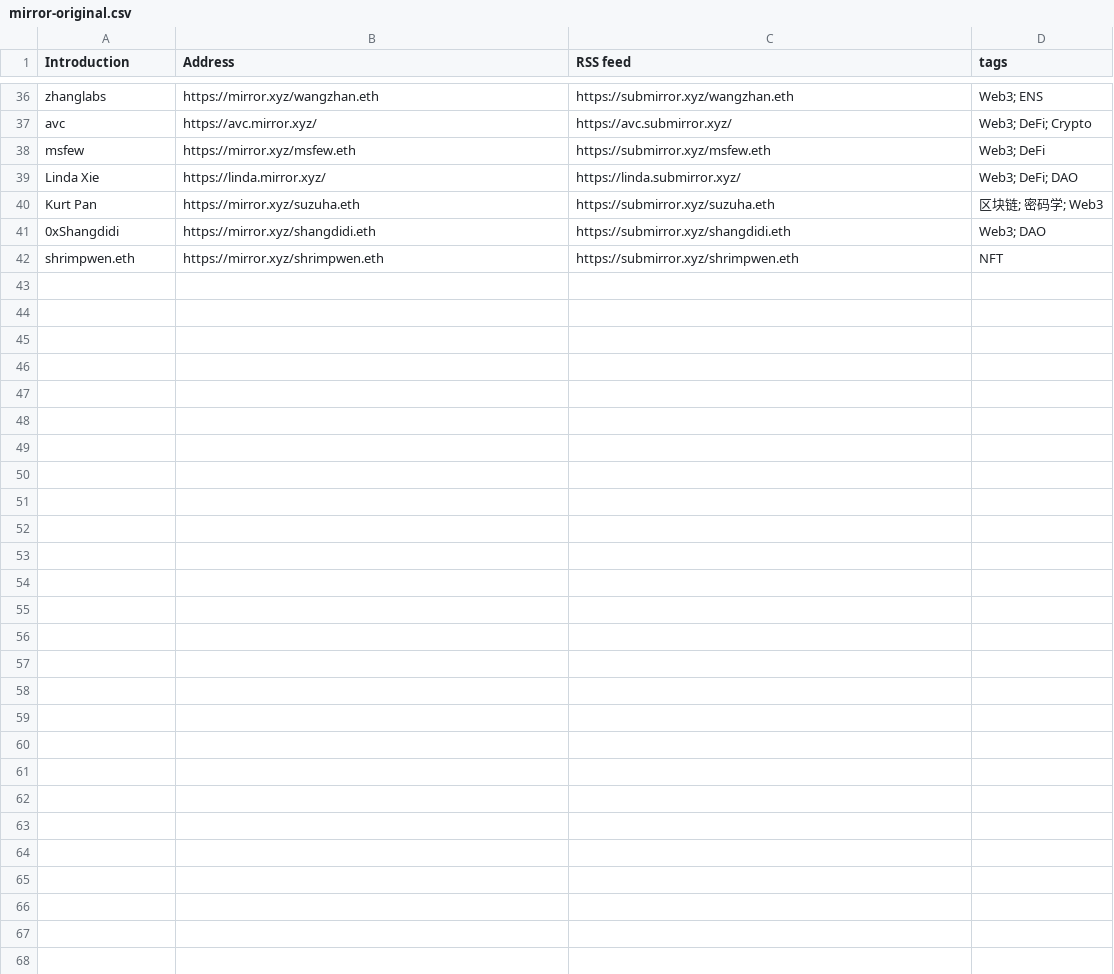
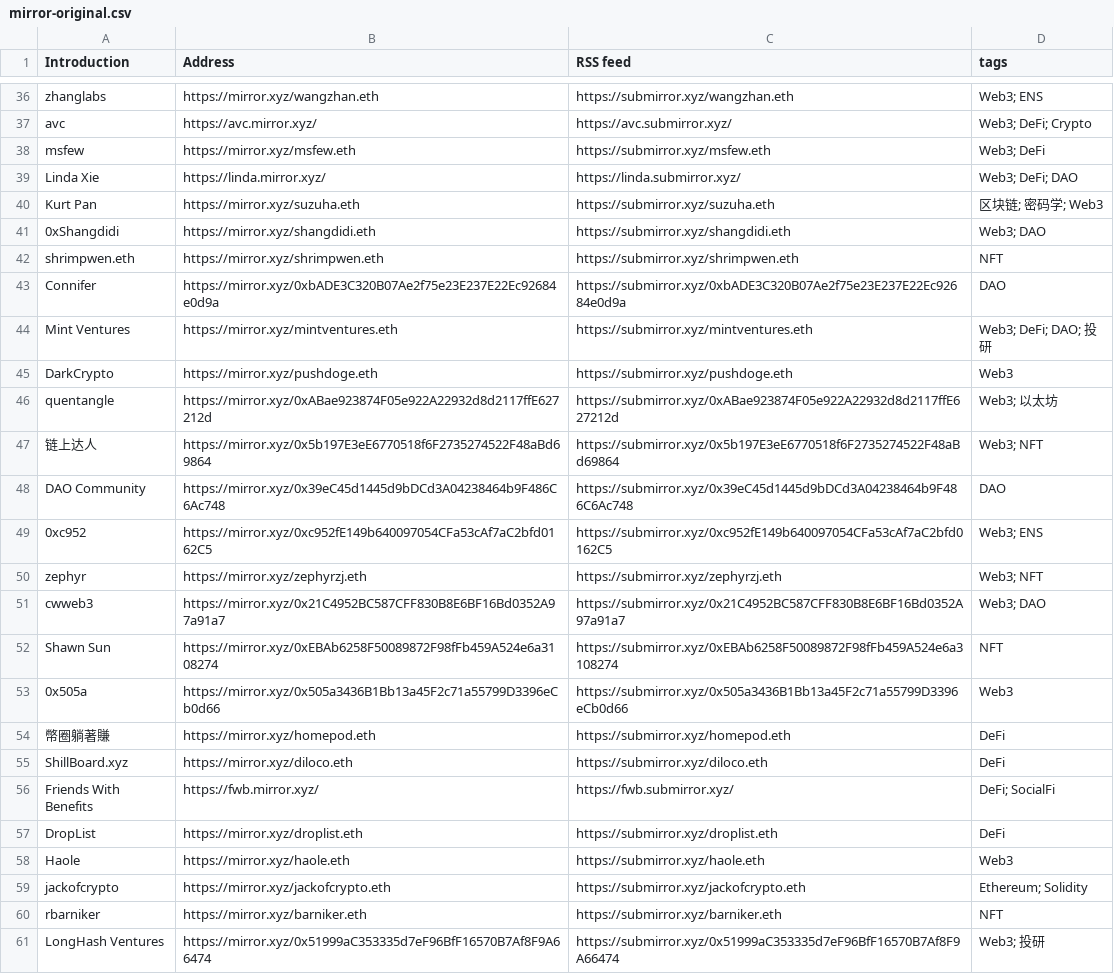
Before and after one commit to dbarobin/awesome-mirror, a CSV file: mirror-original.csv, drawn as a sheet; only a part is shown, gaps mark what is left out; the diff covers the shown part only.

Commit message:
Add multiple feed

```diff
--- a/mirror-original.csv
+++ b/mirror-original.csv
@@ -42 +42,20 @@ Kurt Pan, https://mirror.xyz/suzuha.eth, https://submirror.xyz/suzuha.eth, 区
 shrimpwen.eth, https://mirror.xyz/shrimpwen.eth, https://submirror.xyz/shrimpwen.eth, NFT
+Connifer, https://mirror.xyz/0xbADE3C320B07Ae2f75e23E237E22Ec92684e0d9a, https://submirror.xyz/0xbADE3C320B07Ae2f75e23E237E22Ec92684e0d9a, DAO
+Mint Ventures, https://mirror.xyz/mintventures.eth, https://submirror.xyz/mintventures.eth, Web3; DeFi; DAO; 投研
+DarkCrypto, https://mirror.xyz/pushdoge.eth, https://submirror.xyz/pushdoge.eth, Web3
+quentangle, https://mirror.xyz/0xABae923874F05e922A22932d8d2117ffE627212d, https://submirror.xyz/0xABae923874F05e922A22932d8d2117ffE627212d, Web3; 以太坊
+链上达人, https://mirror.xyz/0x5b197E3eE6770518f6F2735274522F48aBd69864, https://submirror.xyz/0x5b197E3eE6770518f6F2735274522F48aBd69864, Web3; NFT
+DAO Community, https://mirror.xyz/0x39eC45d1445d9bDCd3A04238464b9F486C6Ac748, https://submirror.xyz/0x39eC45d1445d9bDCd3A04238464b9F486C6Ac748, DAO
+0xc952, https://mirror.xyz/0xc952fE149b640097054CFa53cAf7aC2bfd0162C5, https://submirror.xyz/0xc952fE149b640097054CFa53cAf7aC2bfd0162C5, Web3; ENS
+zephyr, https://mirror.xyz/zephyrzj.eth, https://submirror.xyz/zephyrzj.eth, Web3; NFT
+cwweb3, https://mirror.xyz/0x21C4952BC587CFF830B8E6BF16Bd0352A97a91a7, https://submirror.xyz/0x21C4952BC587CFF830B8E6BF16Bd0352A97a91a7, Web3; DAO
+Shawn Sun, https://mirror.xyz/0xEBAb6258F50089872F98fFb459A524e6a3108274, https://submirror.xyz/0xEBAb6258F50089872F98fFb459A524e6a3108274, NFT
+0x505a, https://mirror.xyz/0x505a3436B1Bb13a45F2c71a55799D3396eCb0d66, https://submirror.xyz/0x505a3436B1Bb13a45F2c71a55799D3396eCb0d66, Web3
+幣圈躺著賺, https://mirror.xyz/homepod.eth, https://submirror.xyz/homepod.eth, DeFi
+ShillBoard.xyz, https://mirror.xyz/diloco.eth, https://submirror.xyz/diloco.eth, DeFi
+Friends With Benefits, https://fwb.mirror.xyz/, https://fwb.submirror.xyz/, DeFi; SocialFi
+DropList, https://mirror.xyz/droplist.eth, https://submirror.xyz/droplist.eth, DeFi
+Haole, https://mirror.xyz/haole.eth, https://submirror.xyz/haole.eth, Web3
+jackofcrypto, https://mirror.xyz/jackofcrypto.eth, https://submirror.xyz/jackofcrypto.eth, Ethereum; Solidity
+rbarniker, https://mirror.xyz/barniker.eth, https://submirror.xyz/barniker.eth, NFT
+LongHash Ventures, https://mirror.xyz/0x51999aC353335d7eF96BfF16570B7Af8F9A66474, https://submirror.xyz/0x51999aC353335d7eF96BfF16570B7Af8F9A66474, Web3; 投研
```
Also changed, not shown: 16 added rows elsewhere in this file.
